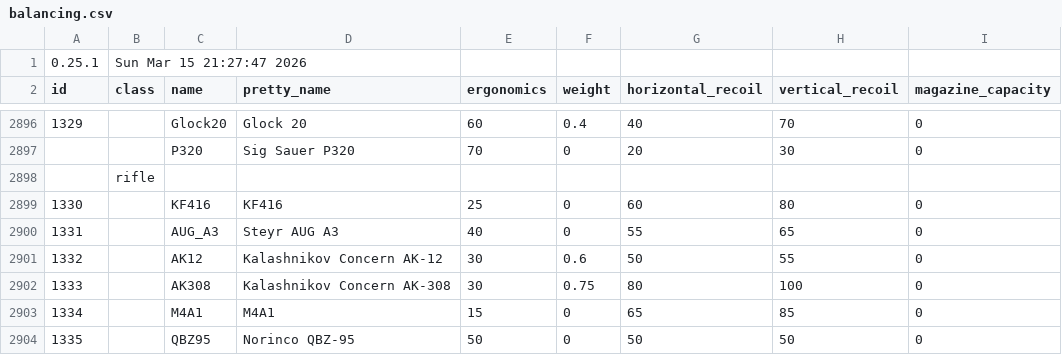
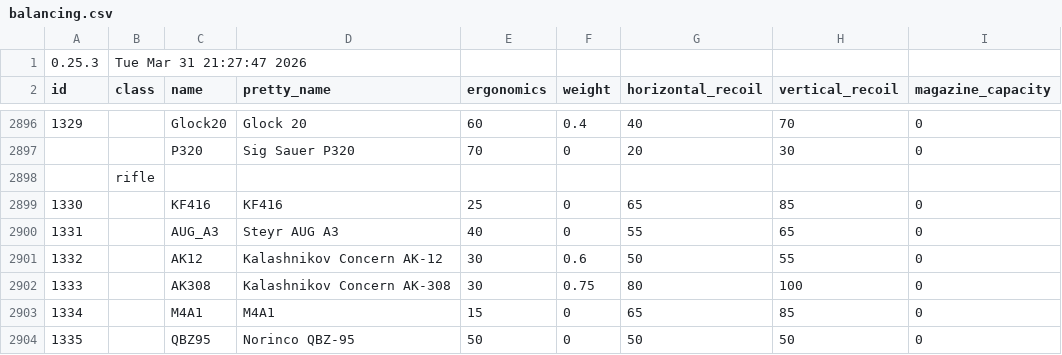
Before and after one commit to recoil-group/deadline-balancing, a CSV file: balancing.csv, drawn as a sheet; only a part is shown, gaps mark what is left out; the diff names each change by its address in the sheet, - before the commit and + after, or states it on an @@ line.

Commit message:
416 recoil nerf

```diff
--- a/balancing.csv
+++ b/balancing.csv
-A1 (id): 0.25.1
+A1 (id): 0.25.3
-B1 (class): Sun Mar 15 21:27:47 2026
+B1 (class): Tue Mar 31 21:27:47 2026
-G2899 (horizontal_recoil): 60
+G2899 (horizontal_recoil): 65
-H2899 (vertical_recoil): 80
+H2899 (vertical_recoil): 85
```
Also changed, not shown: testing.csv.
